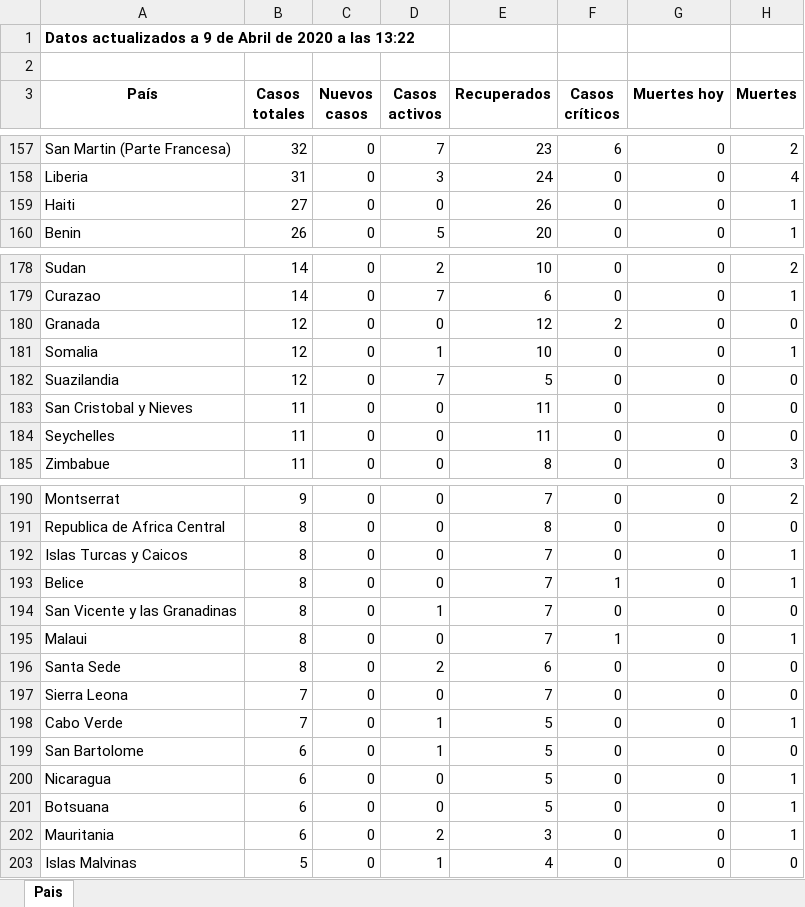
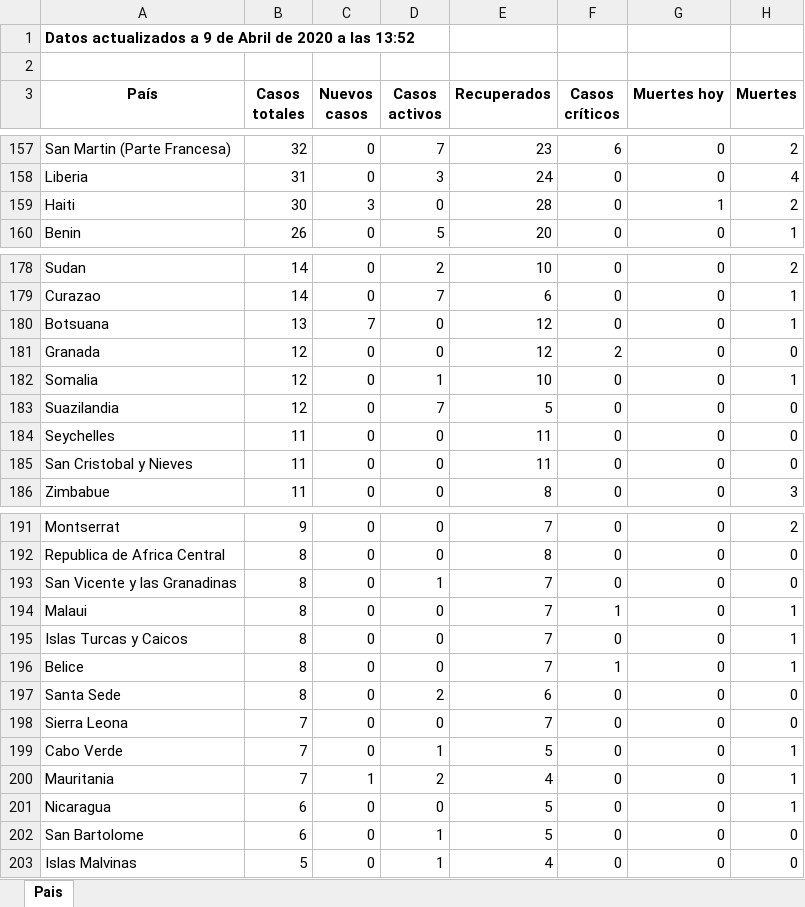
Before and after one commit to Dviejopomata/covid-19-data, an Excel workbook: paises.xlsx, sheet Pais, drawn as a sheet; only a part is shown, gaps mark what is left out; values as stored, in another font and other column widths than the file's, no borders; removed rows and columns are numbered as before the commit, all else as after; the diff covers the shown part only; the diff names each change by its address in the sheet, - before the commit and + after, or states it on an @@ line.

```diff
--- a/paises.xlsx (sheet Pais)
+++ b/paises.xlsx (sheet Pais)
-A1 (País): …a las 13:22
+A1 (País): …a las 13:52
-B159 (Casos totales): 27
+B159 (Casos totales): 30
-C159 (Nuevos casos): 0
+C159 (Nuevos casos): 3
-E159 (Recuperados): 26
+E159 (Recuperados): 28
-G159 (Muertes hoy): 0
+G159 (Muertes hoy): 1
-H159 (Muertes): 1
+H159 (Muertes): 2
+row 180: Botsuana | 13 | 7 | 0 | 12 | 0 | 0 | 1
@@ row 194 moved to row 193: San Vicente y las Granadinas @@
@@ row 195 moved to row 194: Malaui @@
+row 200: Mauritania | 7 | 1 | 2 | 4 | 0 | 0 | 1
@@ row 200 moved to row 201: Nicaragua @@
-row 201: Botsuana | 6 | 0 | 0 | 5 | 0 | 0 | 1
-row 202: Mauritania | 6 | 0 | 2 | 3 | 0 | 0 | 1
```
Also changed, not shown: 1 moved row and 4 edited cells elsewhere in this sheet, provincias_spain.xlsx, 3 other files.
